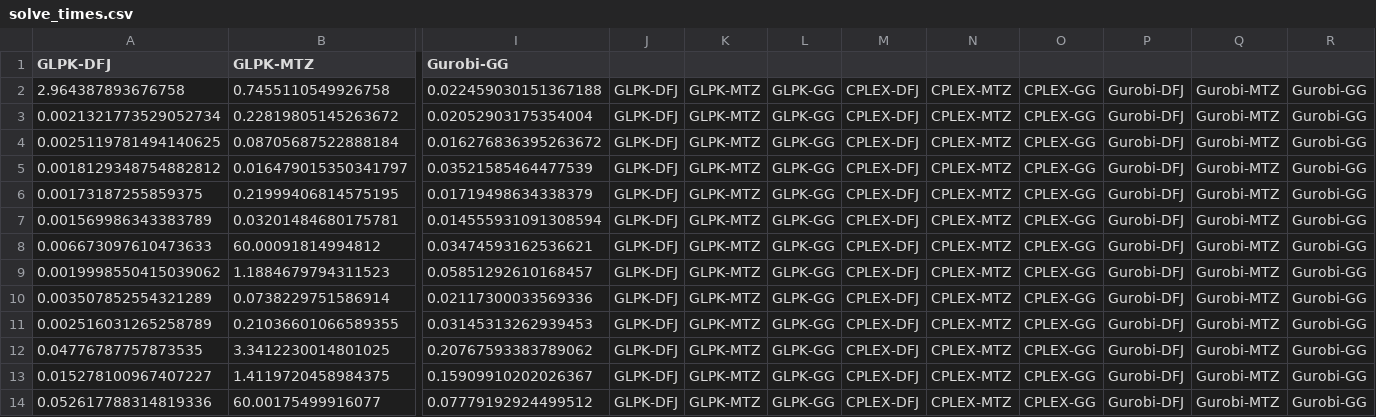
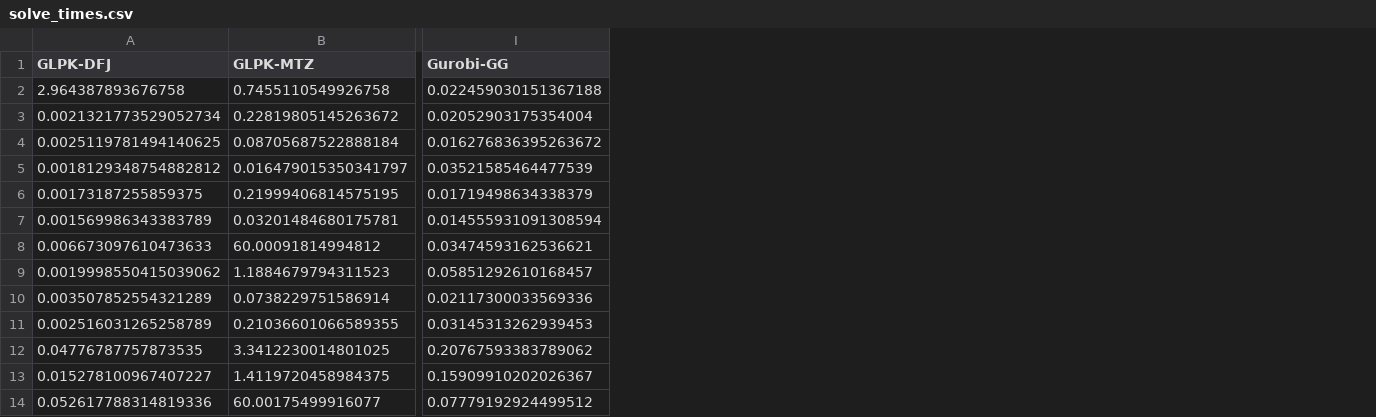
Before and after one commit to phcentenaro7/IC-Roteirizacao, a CSV file: CNMAC 2024/Resultados/solve_times.csv, drawn as a sheet; only a part is shown, gaps mark what is left out; the diff names each change by its address in the sheet, - before the commit and + after, or states it on an @@ line.

Commit message:
correções nos arquivos CSV de resultados dos testes computacionais

```diff
--- a/CNMAC 2024/Resultados/solve_times.csv
+++ b/CNMAC 2024/Resultados/solve_times.csv
-column J, rows 2-14: all GLPK-DFJ
-column K, rows 2-14: all GLPK-MTZ
-column L, rows 2-14: all GLPK-GG
-column M, rows 2-14: all CPLEX-DFJ
-column N, rows 2-14: all CPLEX-MTZ
-column O, rows 2-14: all CPLEX-GG
-column P, rows 2-14: all Gurobi-DFJ
-column Q, rows 2-14: all Gurobi-MTZ
-column R, rows 2-14: all Gurobi-GG
```
Also changed, not shown: CNMAC 2024/Resultados/solve_times50.csv, 2 other files.
